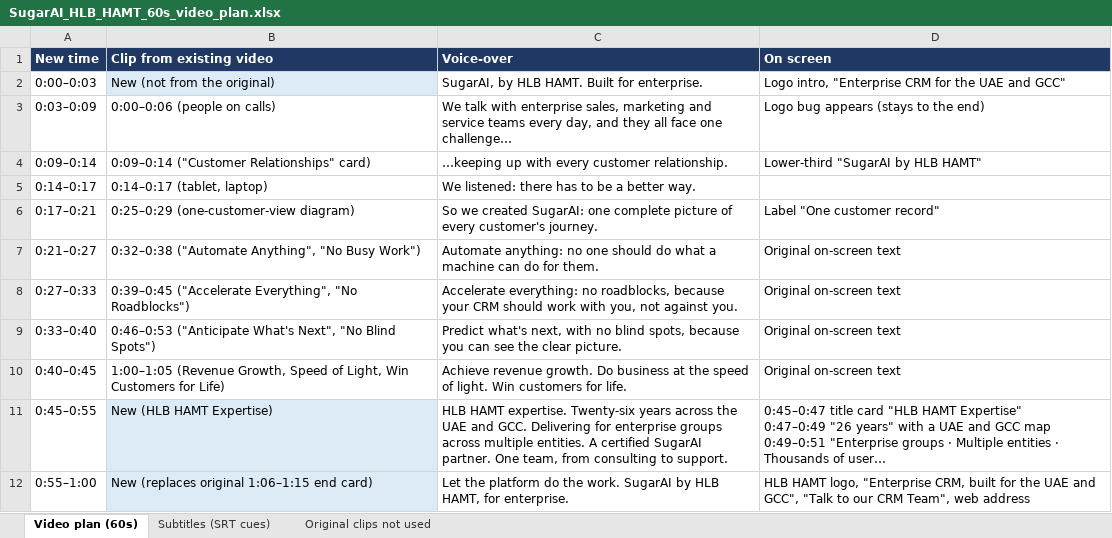
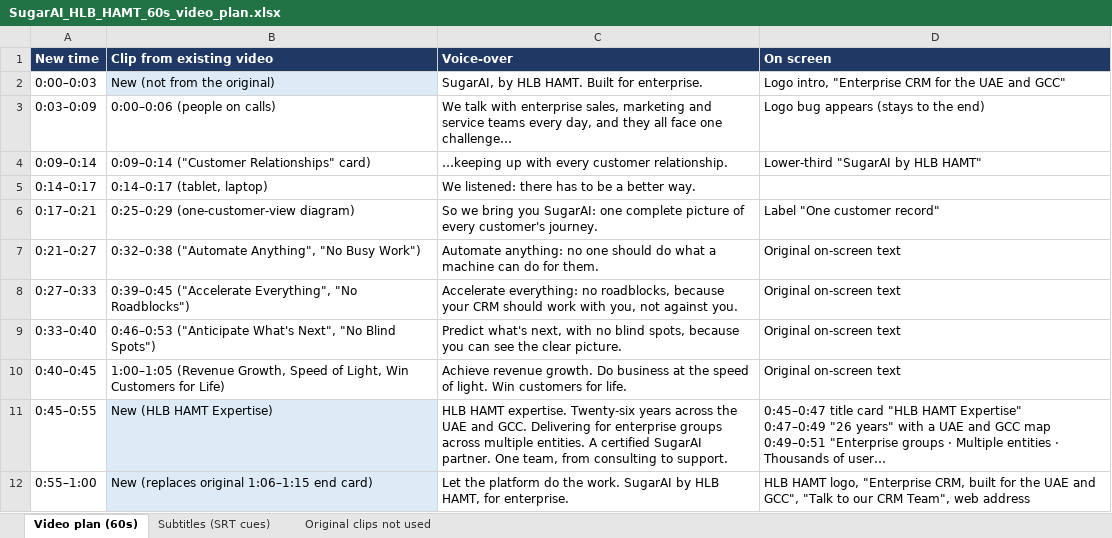
Before and after one commit to ShafiyaThamkeen/analyticssaves, an Excel workbook: SugarAI_HLB_HAMT_60s_video_plan.xlsx, sheet Video plan (60s), drawn as a sheet; long unchanged cells end in …; values as stored, in another font and other column widths than the file's, no borders; the diff names each change by its address in the sheet, - before the commit and + after, or states it on an @@ line.

```diff
--- a/SugarAI_HLB_HAMT_60s_video_plan.xlsx (sheet Video plan (60s))
+++ b/SugarAI_HLB_HAMT_60s_video_plan.xlsx (sheet Video plan (60s))
-C6 (Voice-over): So we created SugarAI: one…
+C6 (Voice-over): So we bring you SugarAI: one…
```
Also changed, not shown: sheet Subtitles (SRT cues), 1 other file.
